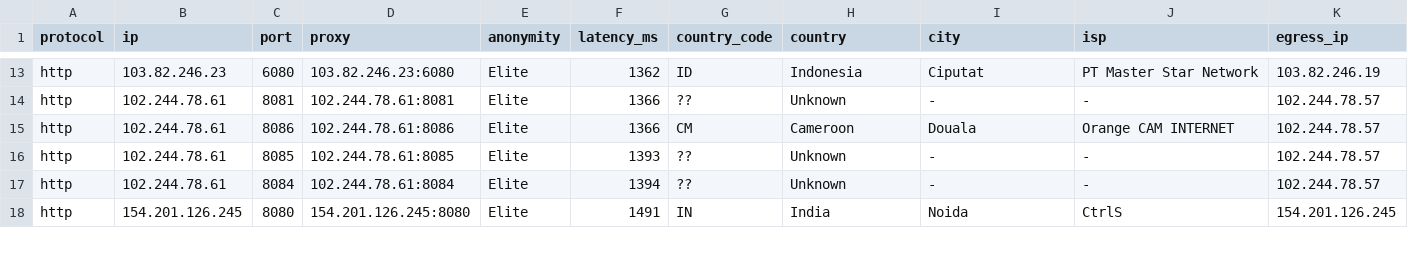
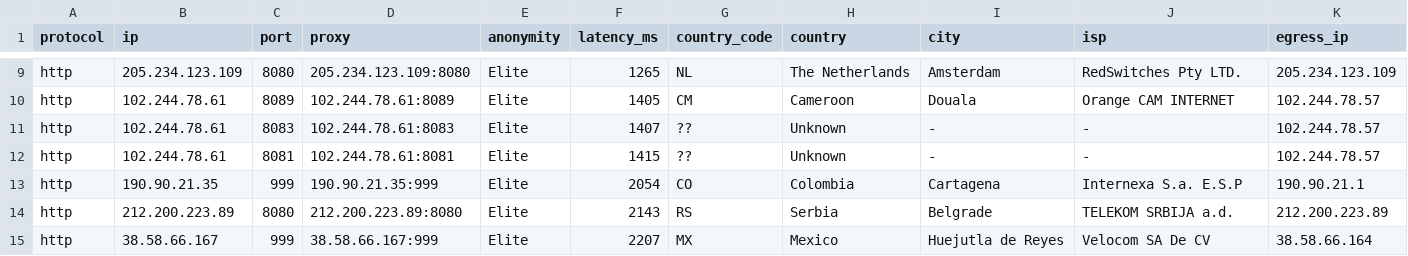
Before and after one commit to itzluthfi/petani-proxy, a CSV file: output/proxies.csv, drawn as a sheet; only a part is shown, gaps mark what is left out; removed rows and columns are numbered as before the commit, all else as after; the diff covers the shown part only; the diff names each change by its address in the sheet, - before the commit and + after, or states it on an @@ line.

```diff
--- a/output/proxies.csv
+++ b/output/proxies.csv
-B9 (ip): 103.82.246.23
+B9 (ip): 205.234.123.109
-C9 (port): 6080
+C9 (port): 8080
-D9 (proxy): 103.82.246.23:6080
+D9 (proxy): 205.234.123.109:8080
-F9 (latency_ms): 1362
+F9 (latency_ms): 1265
-G9 (country_code): ID
+G9 (country_code): NL
-H9 (country): Indonesia
+H9 (country): The Netherlands
-I9 (city): Ciputat
+I9 (city): Amsterdam
-J9 (isp): PT Master Star Network
+J9 (isp): RedSwitches Pty LTD.
-K9 (egress_ip): 103.82.246.19
+K9 (egress_ip): 205.234.123.109
-row 14: http | 102.244.78.61 | 8081 | 102.244.78.61:8081 | Elite | 1366 | ?? | Unknown | - | - | 102.244.78.57
-C10 (port): 8086
+C10 (port): 8089
-D10 (proxy): 102.244.78.61:8086
+D10 (proxy): 102.244.78.61:8089
-F10 (latency_ms): 1366
+F10 (latency_ms): 1405
-C11 (port): 8085
+C11 (port): 8083
-D11 (proxy): 102.244.78.61:8085
+D11 (proxy): 102.244.78.61:8083
-F11 (latency_ms): 1393
+F11 (latency_ms): 1407
-C12 (port): 8084
+C12 (port): 8081
-D12 (proxy): 102.244.78.61:8084
+D12 (proxy): 102.244.78.61:8081
-F12 (latency_ms): 1394
+F12 (latency_ms): 1415
+row 13: http | 190.90.21.35 | 999 | 190.90.21.35:999 | Elite | 2054 | CO | Colombia | Cartagena | Internexa S.a. E.S.P | 190.90.21.1
-B14 (ip): 154.201.126.245
+B14 (ip): 212.200.223.89
-D14 (proxy): 154.201.126.245:8080
+D14 (proxy): 212.200.223.89:8080
-F14 (latency_ms): 1491
+F14 (latency_ms): 2143
-G14 (country_code): IN
+G14 (country_code): RS
-H14 (country): India
+H14 (country): Serbia
-I14 (city): Noida
+I14 (city): Belgrade
-J14 (isp): CtrlS
+J14 (isp): TELEKOM SRBIJA a.d.
-K14 (egress_ip): 154.201.126.245
+K14 (egress_ip): 212.200.223.89
+row 15: http | 38.58.66.167 | 999 | 38.58.66.167:999 | Elite | 2207 | MX | Mexico | Huejutla de Reyes | Velocom SA De CV | 38.58.66.164
```
Also changed, not shown: 7 removed rows and 39 edited cells elsewhere in this file, 5 other files.
